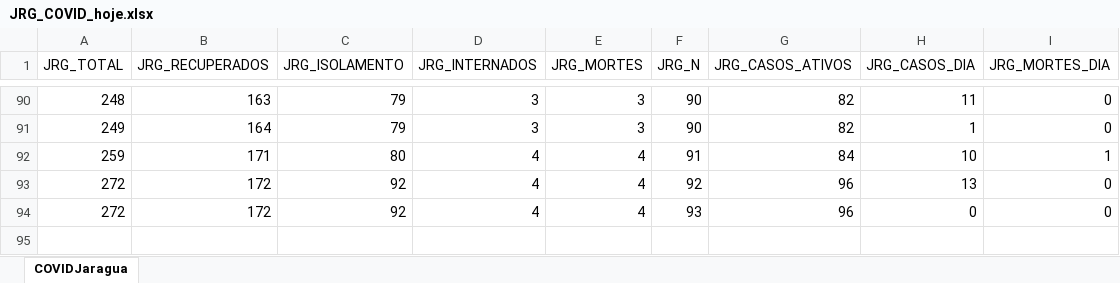
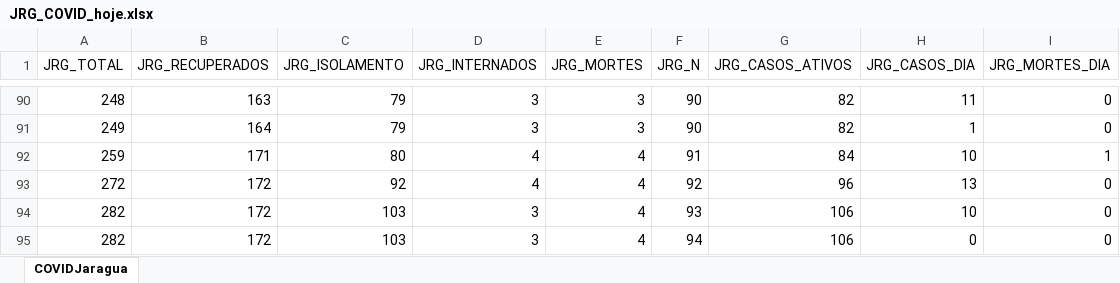
Before and after one commit to paulo-bpm/paulo-bpm.github.io, an Excel workbook: Datasets/JRG_COVID_hoje.xlsx, sheet COVIDJaragua, drawn as a sheet; only a part is shown, gaps mark what is left out; values as stored, in another font and other column widths than the file's, no borders; removed rows and columns are numbered as before the commit, all else as after; the diff names each change by its address in the sheet, - before the commit and + after, or states it on an @@ line.

```diff
--- a/Datasets/JRG_COVID_hoje.xlsx (sheet COVIDJaragua)
+++ b/Datasets/JRG_COVID_hoje.xlsx (sheet COVIDJaragua)
-row 94: 272 | 172 | 92 | 4 | 4 | 93 | 96 | 0 | 0
+row 94: 282 | 172 | 103 | 3 | 4 | 93 | 106 | 10 | 0
+row 95: 282 | 172 | 103 | 3 | 4 | 94 | 106 | 0 | 0
```
Also changed, not shown: Datasets/JLLE_COVID_hoje.xlsx, Datasets/JLLE_UTICOVID_hoje.xlsx, 5 other files.
